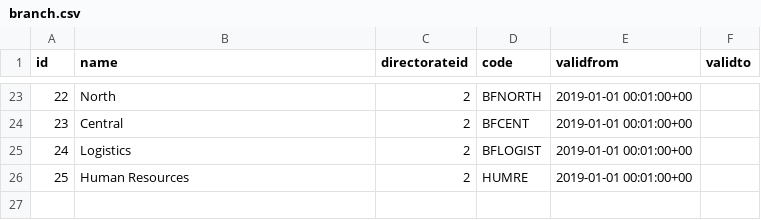
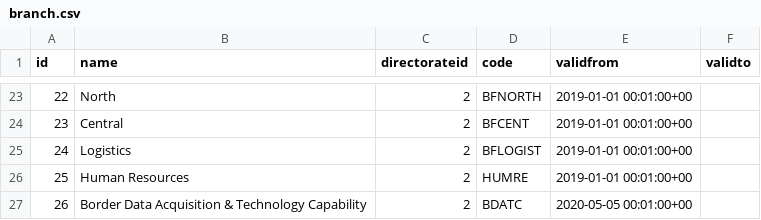
Before and after one commit to UKHomeOffice/RefData, a CSV file: schemas/reference/bulkload/branch.csv, drawn as a sheet; only a part is shown, gaps mark what is left out; the diff names each change by its address in the sheet, - before the commit and + after, or states it on an @@ line.

Commit message:
Branch updates

```diff
--- a/schemas/reference/bulkload/branch.csv
+++ b/schemas/reference/bulkload/branch.csv
+row 27: 26 | Border Data Acquisition & Technology Capability | 2 | BDATC | 2020-05-05 00:01:00+00
```
